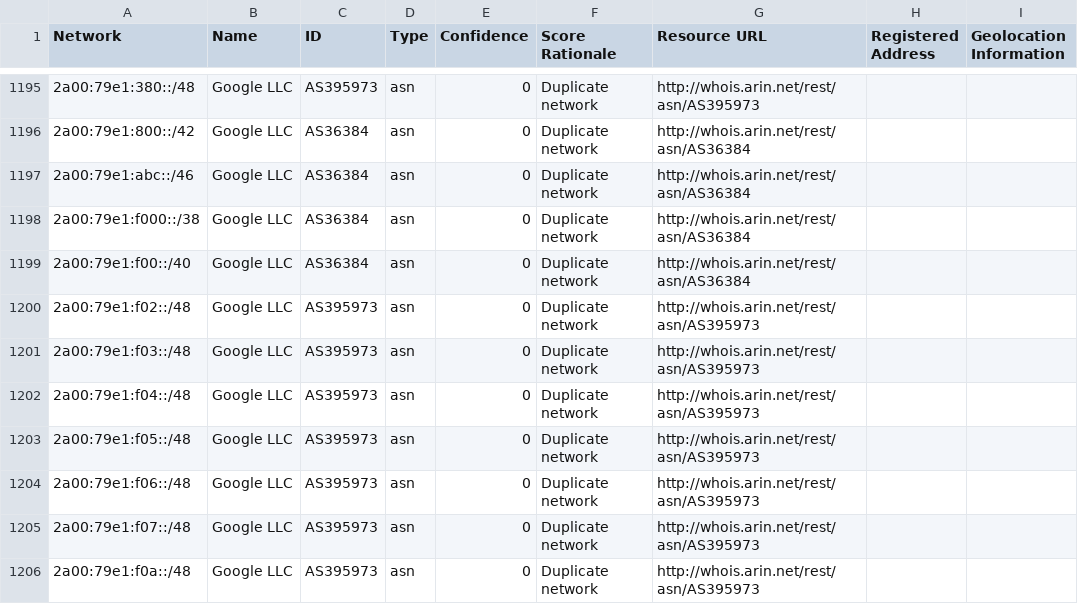
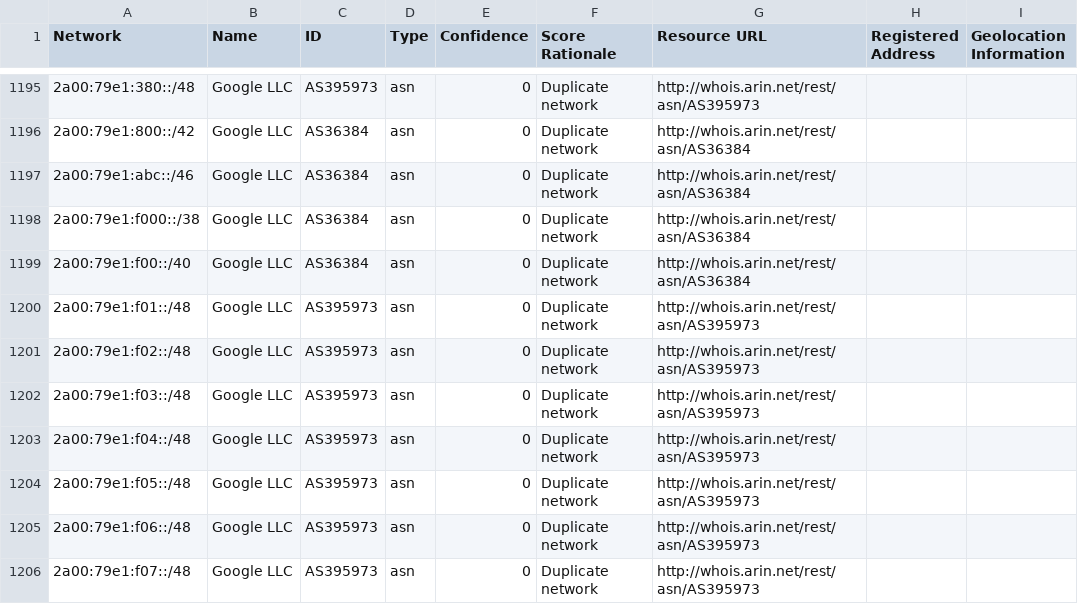
Before and after one commit to venkataramanab/NetblockTool, a CSV file: data/Google.csv, drawn as a sheet; only a part is shown, gaps mark what is left out; the shorter side is filled out with more unchanged rows.

```diff
--- a/data/Google.csv
+++ b/data/Google.csv
@@ -1199,2 +1199,3 @@ Network,Name,ID,Type,Confidence,Score Rationale,Resource URL,Registered Address,
 2a00:79e1:f00::/40,Google LLC,AS36384,asn,0,Duplicate network,http://whois.arin.net/rest/asn/AS36384,,
+2a00:79e1:f01::/48,Google LLC,AS395973,asn,0,Duplicate network,http://whois.arin.net/rest/asn/AS395973,,
 2a00:79e1:f02::/48,Google LLC,AS395973,asn,0,Duplicate network,http://whois.arin.net/rest/asn/AS395973,,
```
Also changed, not shown: data/Facebook.csv.
